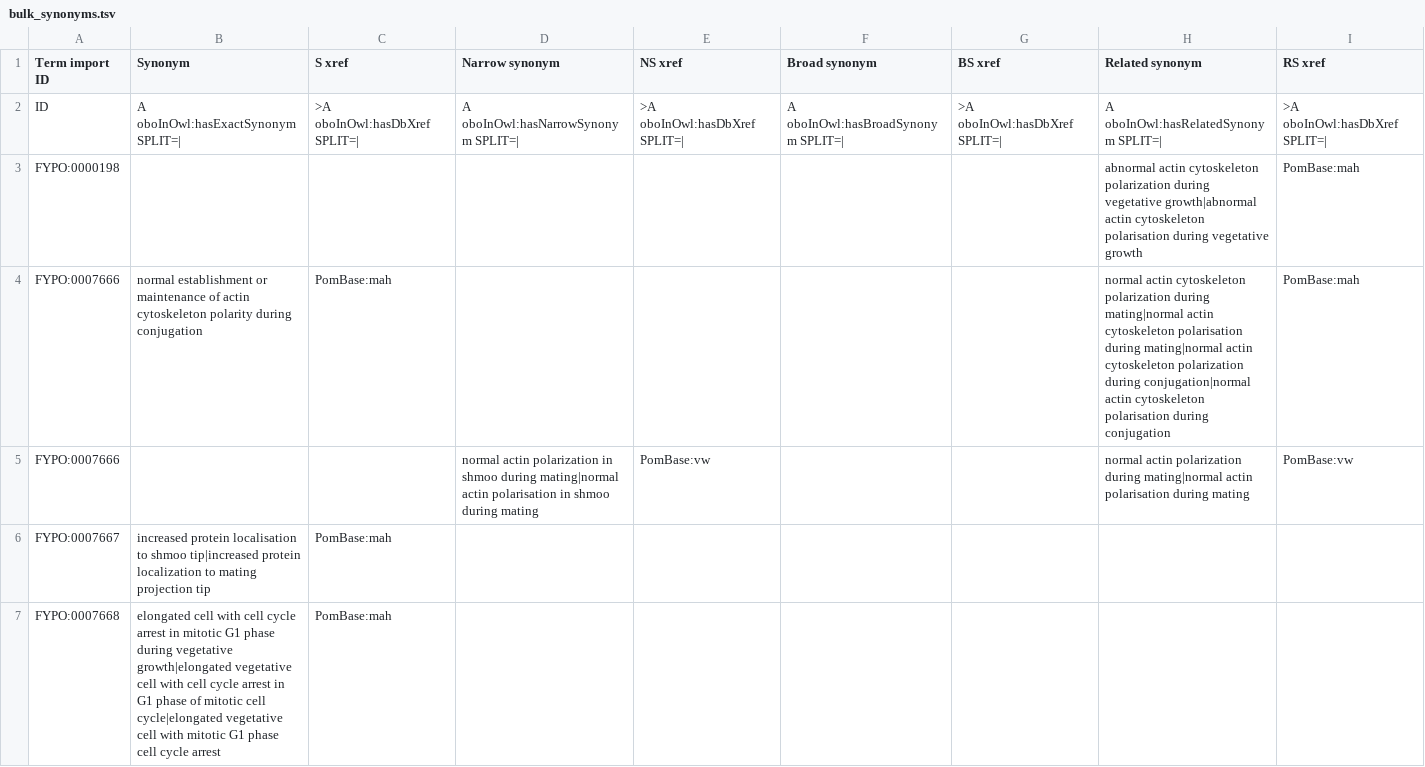
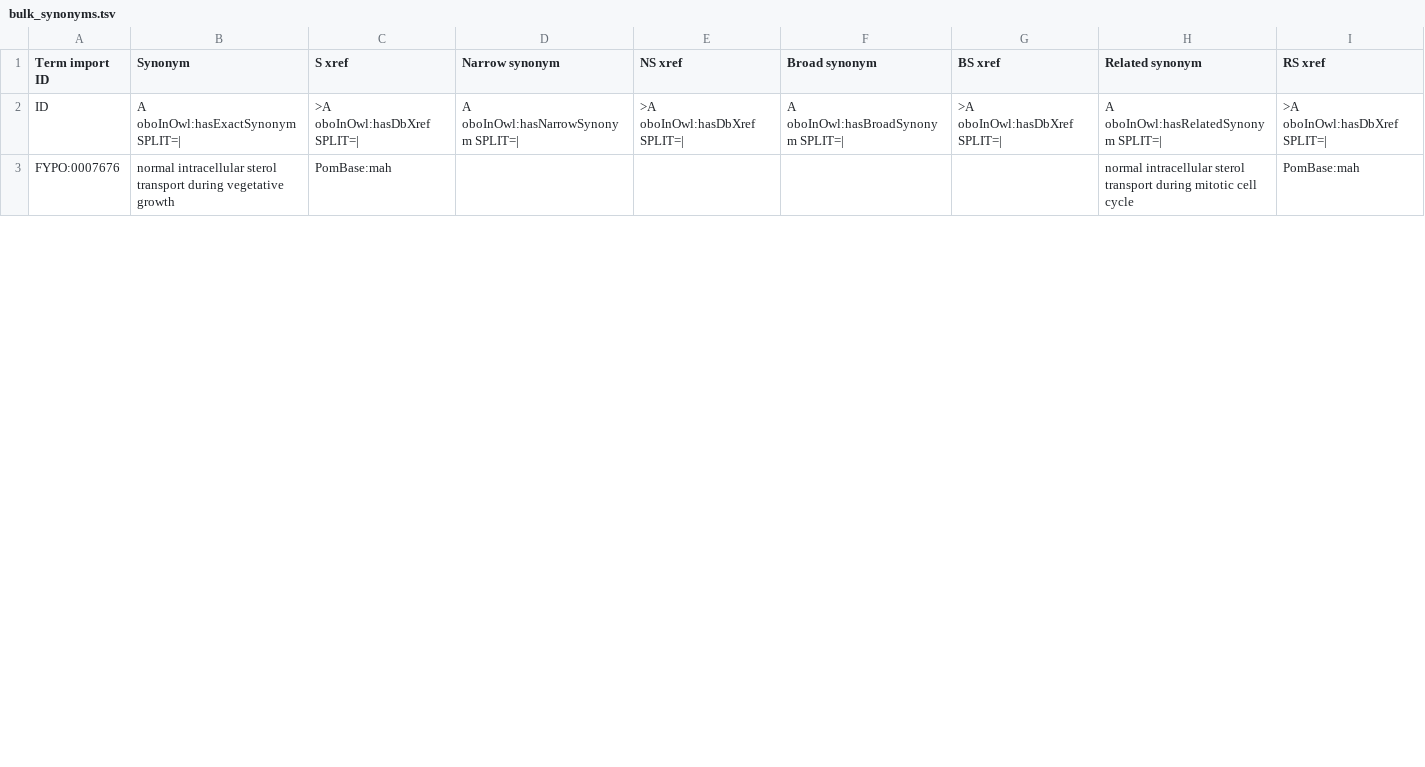
Before and after one commit to pombase/fypo, a TSV file: src/templates/bulk_synonyms.tsv, drawn as a sheet; only a part is shown; the diff covers the shown part only.

```diff
--- a/src/templates/bulk_synonyms.tsv
+++ b/src/templates/bulk_synonyms.tsv
@@ -2,6 +2,2 @@ Term import ID	Synonym	S xref	Narrow synonym	NS xref	Broad synonym	BS xref	Relat
 ID	A oboInOwl:hasExactSynonym SPLIT=|	>A oboInOwl:hasDbXref SPLIT=|	A oboInOwl:hasNarrowSynonym SPLIT=|	>A oboInOwl:hasDbXref SPLIT=|	A oboInOwl:hasBroadSynonym SPLIT=|	>A oboInOwl:hasDbXref SPLIT=|	A oboInOwl:hasRelatedSynonym SPLIT=|	>A oboInOwl:hasDbXref SPLIT=|
-FYPO:0000198							abnormal actin cytoskeleton polarization during vegetative growth|abnormal actin cytoskeleton polarisation during vegetative growth	PomBase:mah
-FYPO:0007666	normal establishment or maintenance of actin cytoskeleton polarity during conjugation	PomBase:mah					normal actin cytoskeleton polarization during mating|normal actin cytoskeleton polarisation during mating|normal actin cytoskeleton polarization during conjugation|normal actin cytoskeleton polarisation during conjugation	PomBase:mah
-FYPO:0007666			normal actin polarization in shmoo during mating|normal actin polarisation in shmoo during mating	PomBase:vw			normal actin polarization during mating|normal actin polarisation during mating	PomBase:vw
-FYPO:0007667	increased protein localisation to shmoo tip|increased protein localization to mating projection tip	PomBase:mah						
-FYPO:0007668	elongated cell with cell cycle arrest in mitotic G1 phase during vegetative growth|elongated vegetative cell with cell cycle arrest in G1 phase of mitotic cell cycle|elongated vegetative cell with mitotic G1 phase cell cycle arrest	PomBase:mah						
+FYPO:0007676	normal intracellular sterol transport during vegetative growth	PomBase:mah					normal intracellular sterol transport during mitotic cell cycle	PomBase:mah
```
Also changed, not shown: 2 added rows, 7 removed rows and 9 edited cells elsewhere in this file, reports/fypo-edit.obo-obo-report.tsv, src/ontology/reports/fypo-edit.obo-obo-report.tsv, 53 other files.
